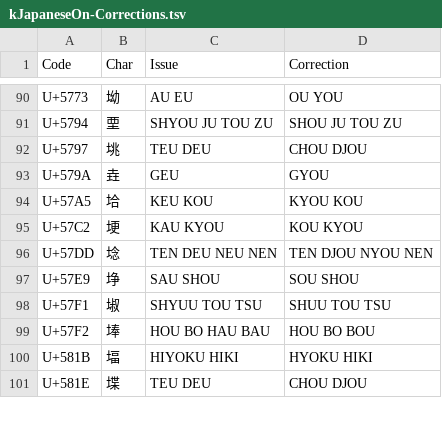
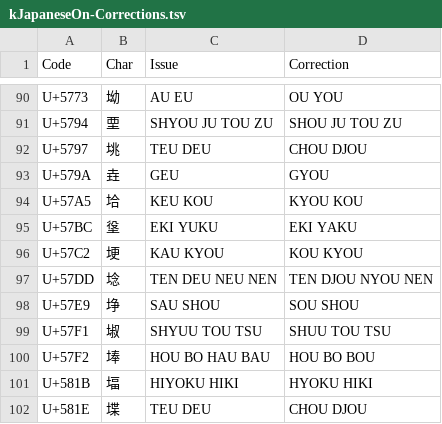
Before and after one commit to tonton-pixel/Unihan-kJapaneseKun-kJapaneseOn-Error-Report, a TSV file: kJapaneseOn-Corrections.tsv, drawn as a sheet; only a part is shown, gaps mark what is left out.

```diff
--- a/kJapaneseOn-Corrections.tsv
+++ b/kJapaneseOn-Corrections.tsv
@@ -94,2 +94,3 @@ U+579A	垚	GEU	GYOU
 U+57A5	垥	KEU KOU	KYOU KOU
+U+57BC	垼	EKI YUKU	EKI YAKU
 U+57C2	埂	KAU KYOU	KOU KYOU
```
Also changed, not shown: kJapaneseKun-Corrections.tsv, 4 other files.
